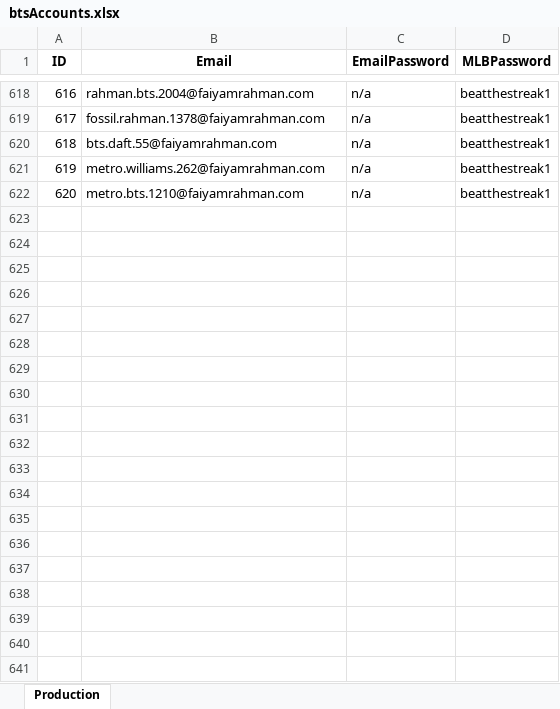
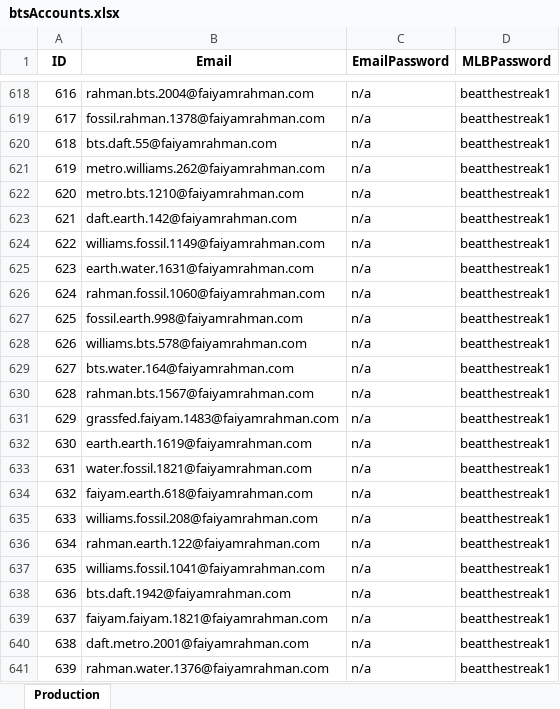
Before and after one commit to frahman5/beatthestreakBots, an Excel workbook: btsAccounts.xlsx, sheet Production, drawn as a sheet; only a part is shown, gaps mark what is left out; values as stored, in another font and other column widths than the file's, no borders; the diff covers the shown part only; the diff names each change by its address in the sheet, - before the commit and + after, or states it on an @@ line.

Commit message:
updated accounts to give you the total number of accounts we have, and we also now have 1000 accounts :)

```diff
--- a/btsAccounts.xlsx (sheet Production)
+++ b/btsAccounts.xlsx (sheet Production)
+row 623: 621 | daft.earth.142@faiyamrahman.com | n/a | beatthestreak1
+row 624: 622 | williams.fossil.1149@faiyamrahman.com | n/a | beatthestreak1
+row 625: 623 | earth.water.1631@faiyamrahman.com | n/a | beatthestreak1
+row 626: 624 | rahman.fossil.1060@faiyamrahman.com | n/a | beatthestreak1
+row 627: 625 | fossil.earth.998@faiyamrahman.com | n/a | beatthestreak1
+row 628: 626 | williams.bts.578@faiyamrahman.com | n/a | beatthestreak1
+row 629: 627 | bts.water.164@faiyamrahman.com | n/a | beatthestreak1
+row 630: 628 | rahman.bts.1567@faiyamrahman.com | n/a | beatthestreak1
+row 631: 629 | grassfed.faiyam.1483@faiyamrahman.com | n/a | beatthestreak1
+row 632: 630 | earth.earth.1619@faiyamrahman.com | n/a | beatthestreak1
+row 633: 631 | water.fossil.1821@faiyamrahman.com | n/a | beatthestreak1
+row 634: 632 | faiyam.earth.618@faiyamrahman.com | n/a | beatthestreak1
+row 635: 633 | williams.fossil.208@faiyamrahman.com | n/a | beatthestreak1
+row 636: 634 | rahman.earth.122@faiyamrahman.com | n/a | beatthestreak1
+row 637: 635 | williams.fossil.1041@faiyamrahman.com | n/a | beatthestreak1
+row 638: 636 | bts.daft.1942@faiyamrahman.com | n/a | beatthestreak1
+row 639: 637 | faiyam.faiyam.1821@faiyamrahman.com | n/a | beatthestreak1
+row 640: 638 | daft.metro.2001@faiyamrahman.com | n/a | beatthestreak1
+row 641: 639 | rahman.water.1376@faiyamrahman.com | n/a | beatthestreak1
```
Also changed, not shown: 360 added rows elsewhere in this sheet, 8 other files.
